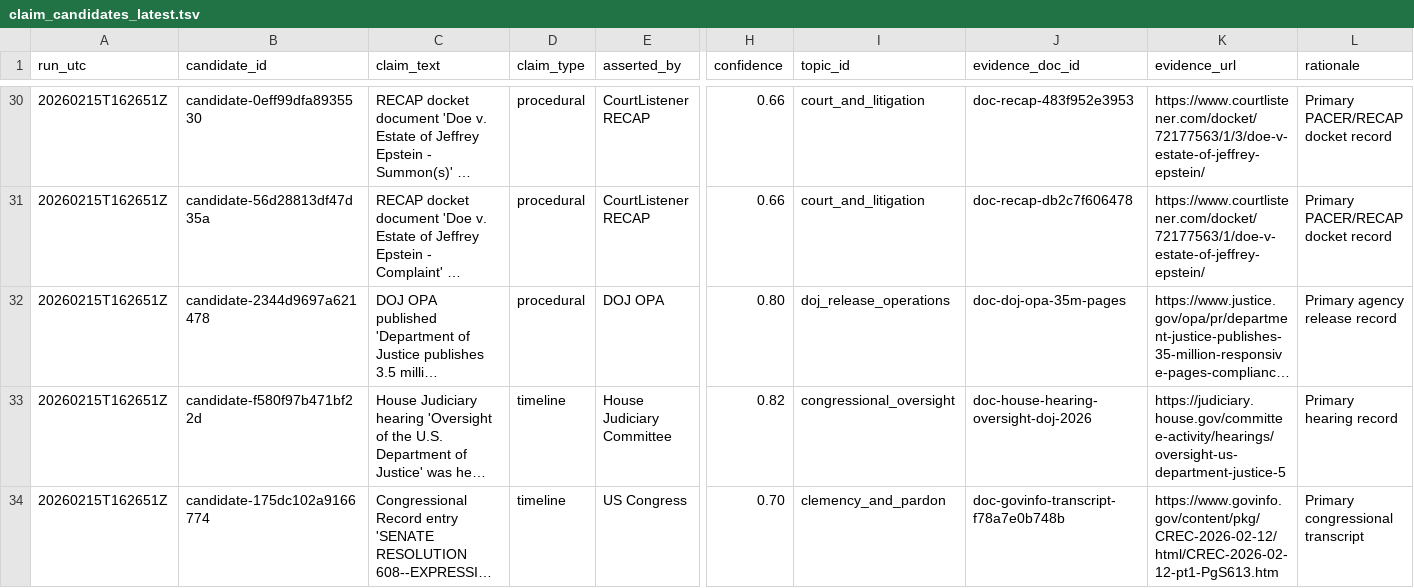
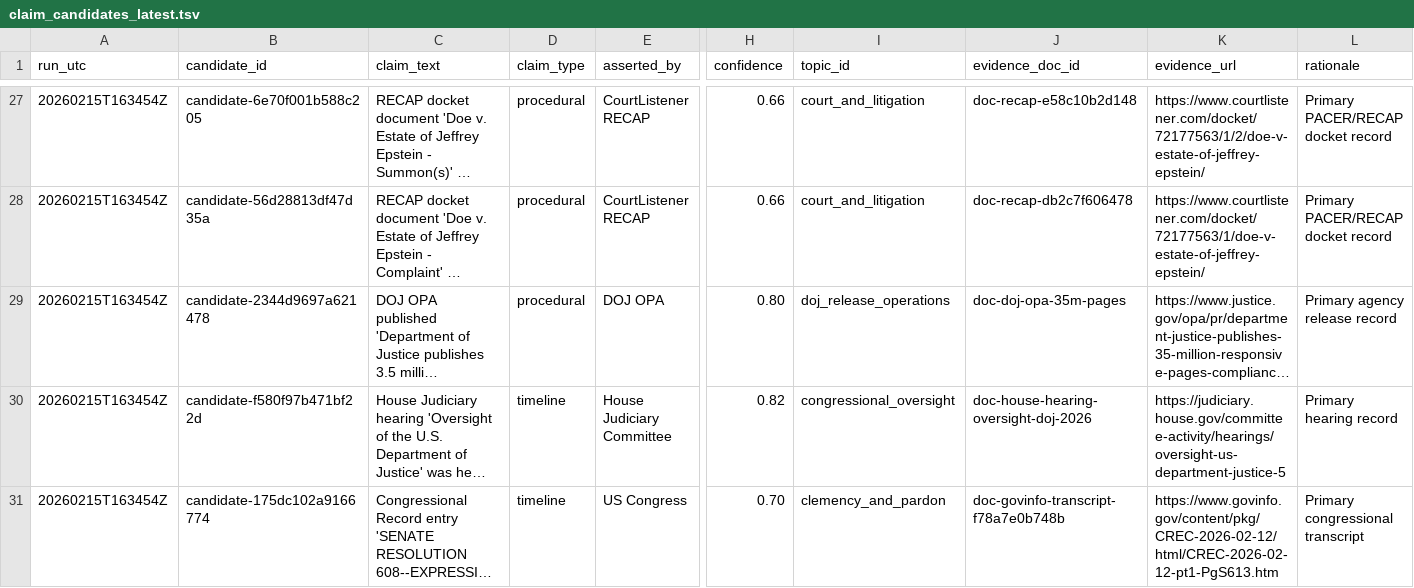
Before and after one commit to garrettw98/Epstein-Files-Research, a TSV file: derived/claims/claim_candidates_latest.tsv, drawn as a sheet; only a part is shown, gaps mark what is left out; long unchanged cells end in …; addresses are those after the commit; the diff covers the shown part only; the diff names each change by its address in the sheet, - before the commit and + after, or states it on an @@ line.

```diff
--- a/derived/claims/claim_candidates_latest.tsv
+++ b/derived/claims/claim_candidates_latest.tsv
-A27:A31 (run_utc): 20260215T162651Z
+A27:A31 (run_utc): 20260215T163454Z
-B27 (candidate_id): candidate-0eff99dfa8935530
+B27 (candidate_id): candidate-6e70f001b588c205
-J27 (evidence_doc_id): doc-recap-483f952e3953
+J27 (evidence_doc_id): doc-recap-e58c10b2d148
-K27 (evidence_url): https://www.courtlistener.com/docket/72177563/1/3/doe-v-estate-of-jeffrey-epstein/
+K27 (evidence_url): https://www.courtlistener.com/docket/72177563/1/2/doe-v-estate-of-jeffrey-epstein/
```
Also changed, not shown: 3 removed rows and 25 edited cells elsewhere in this file, derived/claims/claim_evidence_links_latest.tsv, derived/media_coverage/coverage_last7d_latest.tsv, 48 other files.
